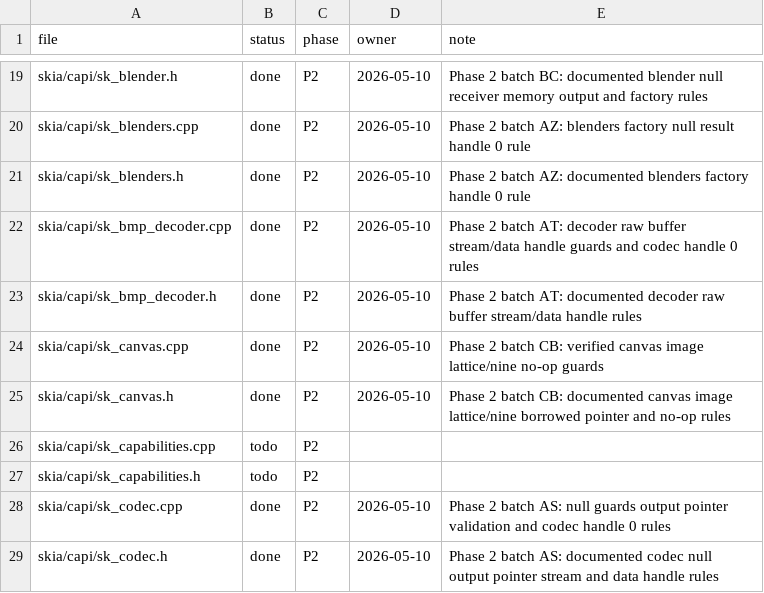
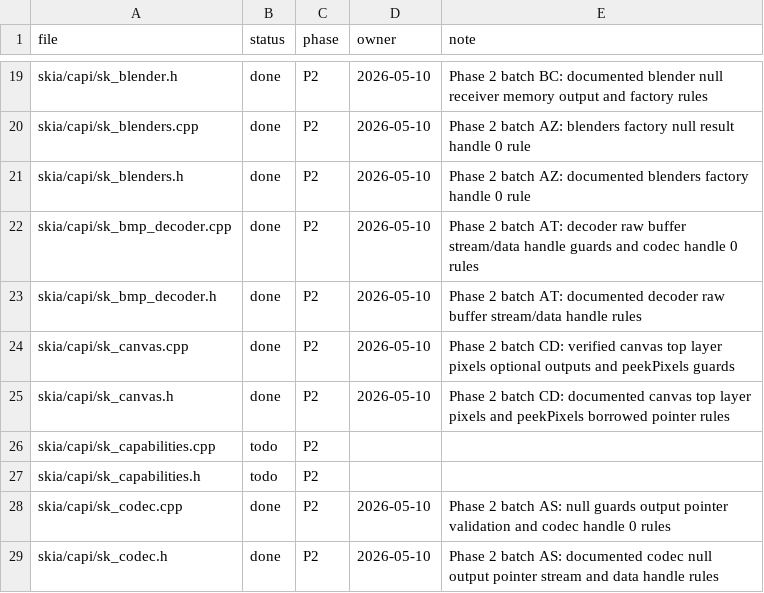
Before and after one commit to dolphilia/reskia, a CSV file: docs/plans/c-binding-remediation/checklists/capi-status.csv, drawn as a sheet; only a part is shown, gaps mark what is left out.

```diff
--- a/docs/plans/c-binding-remediation/checklists/capi-status.csv
+++ b/docs/plans/c-binding-remediation/checklists/capi-status.csv
@@ -23,4 +23,4 @@ skia/capi/sk_bmp_decoder.cpp,done,P2,2026-05-10,Phase 2 batch AT: decoder raw bu
 skia/capi/sk_bmp_decoder.h,done,P2,2026-05-10,Phase 2 batch AT: documented decoder raw buffer stream/data handle rules
-skia/capi/sk_canvas.cpp,done,P2,2026-05-10,Phase 2 batch CB: verified canvas image lattice/nine no-op guards
-skia/capi/sk_canvas.h,done,P2,2026-05-10,Phase 2 batch CB: documented canvas image lattice/nine borrowed pointer and no-op rules
+skia/capi/sk_canvas.cpp,done,P2,2026-05-10,Phase 2 batch CD: verified canvas top layer pixels optional outputs and peekPixels guards
+skia/capi/sk_canvas.h,done,P2,2026-05-10,Phase 2 batch CD: documented canvas top layer pixels and peekPixels borrowed pointer rules
 skia/capi/sk_capabilities.cpp,todo,P2,,
```
Also changed, not shown: 4 other files.
